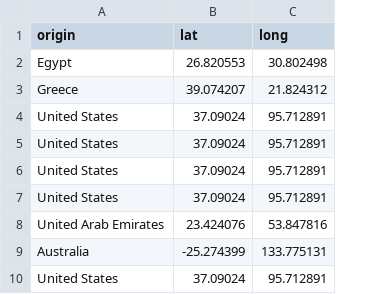
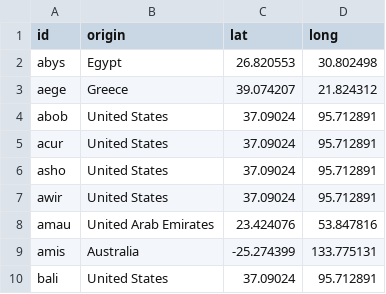
Before and after one commit to aktavern/Our-Personal-Pet-Project, a CSV file: etl/location_data.csv, drawn as a sheet; only a part is shown; the diff names each change by its address in the sheet, - before the commit and + after, or states it on an @@ line.

Commit message:
fix location stuff

```diff
--- a/etl/location_data.csv
+++ b/etl/location_data.csv
+column A (id), rows 2-10: abys | aege | abob | acur | asho | awir | amau | amis | bali
```
Also changed, not shown: 1 other file.
